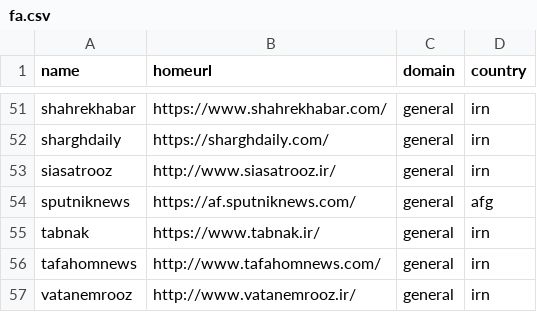
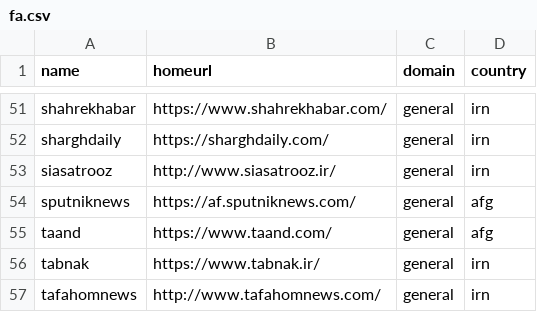
Before and after one commit to divkakwani/awesome-newspapers, a CSV file: newspapers/fa.csv, drawn as a sheet; only a part is shown, gaps mark what is left out; the shorter side is filled out with more unchanged rows; the diff names each change by its address in the sheet, - before the commit and + after, or states it on an @@ line.

```diff
--- a/newspapers/fa.csv
+++ b/newspapers/fa.csv
+row 55: taand | https://www.taand.com/ | general | afg
```
Also changed, not shown: newspapers/fr.csv, 2 other files.
